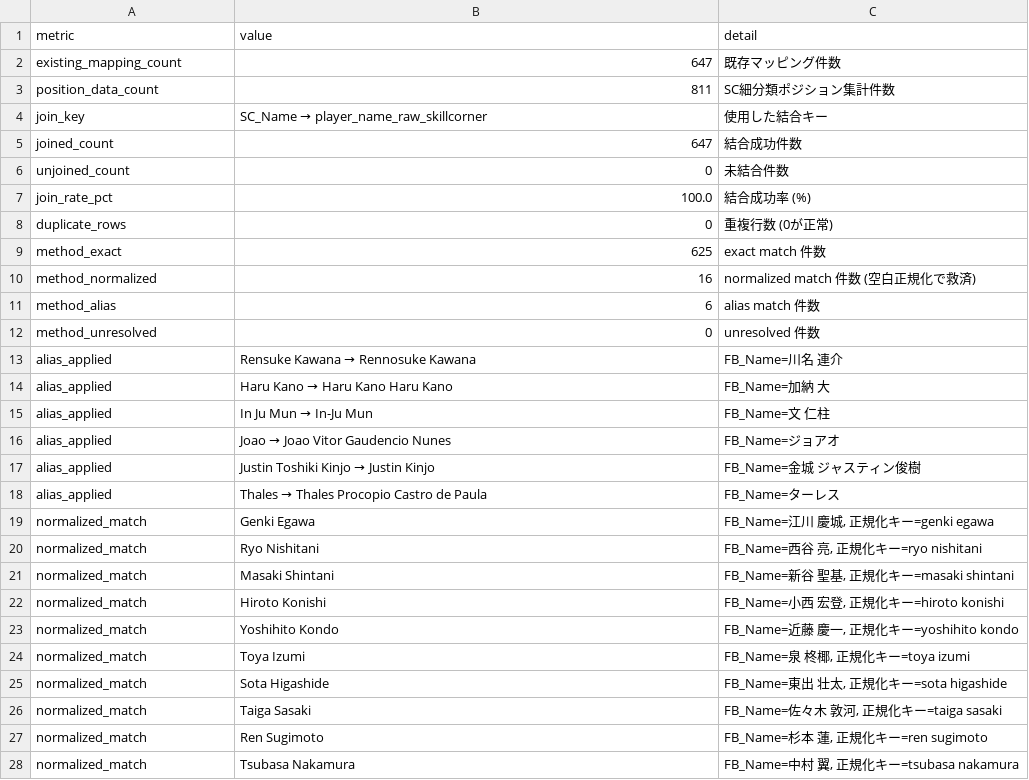
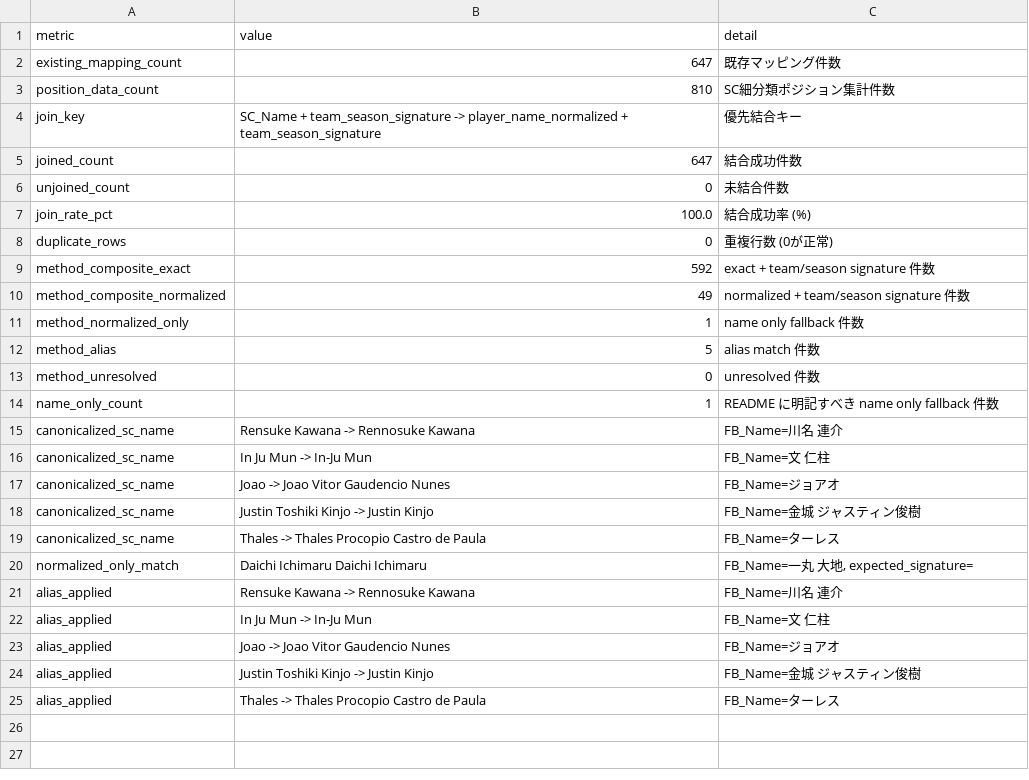
Before and after one commit to Tamach1Q/FCTokuchima-EhimeFC-DataAnalysis, a CSV file: All-J3/J3_csv/sc_position_join_quality_report.csv, drawn as a sheet; only a part is shown; the diff covers the shown part only.

```diff
--- a/All-J3/J3_csv/sc_position_join_quality_report.csv
+++ b/All-J3/J3_csv/sc_position_join_quality_report.csv
@@ -2,4 +2,4 @@
 existing_mapping_count,647,既存マッピング件数
-position_data_count,811,SC細分類ポジション集計件数
-join_key,SC_Name → player_name_raw_skillcorner,使用した結合キー
+position_data_count,810,SC細分類ポジション集計件数
+join_key,SC_Name + team_season_signature -> player_name_normalized + team_season_signature,優先結合キー
 joined_count,647,結合成功件数
@@ -8,21 +8,18 @@ join_rate_pct,100.0,結合成功率 (%)
 duplicate_rows,0,重複行数 (0が正常)
-method_exact,625,exact match 件数
-method_normalized,16,normalized match 件数 (空白正規化で救済)
-method_alias,6,alias match 件数
+method_composite_exact,592,exact + team/season signature 件数
+method_composite_normalized,49,normalized + team/season signature 件数
+method_normalized_only,1,name only fallback 件数
+method_alias,5,alias match 件数
 method_unresolved,0,unresolved 件数
-alias_applied,Rensuke Kawana → Rennosuke Kawana,FB_Name=川名　連介
-alias_applied,Haru Kano → Haru Kano Haru Kano,FB_Name=加納　大
-alias_applied,In Ju Mun → In-Ju Mun,FB_Name=文　仁柱
-alias_applied,Joao → Joao Vitor Gaudencio Nunes,FB_Name=ジョアオ
-alias_applied,Justin Toshiki Kinjo → Justin Kinjo,FB_Name=金城　ジャスティン俊樹
-alias_applied,Thales → Thales Procopio Castro de Paula,FB_Name=ターレス
-normalized_match,Genki Egawa,"FB_Name=江川　慶城, 正規化キー=genki egawa"
-normalized_match,Ryo Nishitani,"FB_Name=西谷　亮, 正規化キー=ryo nishitani"
-normalized_match,Masaki Shintani,"FB_Name=新谷　聖基, 正規化キー=masaki shintani"
-normalized_match,Hiroto Konishi,"FB_Name=小西　宏登, 正規化キー=hiroto konishi"
-normalized_match,Yoshihito Kondo,"FB_Name=近藤　慶一, 正規化キー=yoshihito kondo"
-normalized_match,Toya Izumi,"FB_Name=泉　柊椰, 正規化キー=toya izumi"
-normalized_match,Sota Higashide,"FB_Name=東出　壮太, 正規化キー=sota higashide"
-normalized_match,Taiga Sasaki,"FB_Name=佐々木　敦河, 正規化キー=taiga sasaki"
-normalized_match,Ren Sugimoto,"FB_Name=杉本　蓮, 正規化キー=ren sugimoto"
-normalized_match,Tsubasa Nakamura,"FB_Name=中村　翼, 正規化キー=tsubasa nakamura"
+name_only_count,1,README に明記すべき name only fallback 件数
+canonicalized_sc_name,Rensuke Kawana -> Rennosuke Kawana,FB_Name=川名　連介
+canonicalized_sc_name,In Ju Mun -> In-Ju Mun,FB_Name=文　仁柱
+canonicalized_sc_name,Joao -> Joao Vitor Gaudencio Nunes,FB_Name=ジョアオ
+canonicalized_sc_name,Justin Toshiki Kinjo -> Justin Kinjo,FB_Name=金城　ジャスティン俊樹
+canonicalized_sc_name,Thales -> Thales Procopio Castro de Paula,FB_Name=ターレス
+normalized_only_match,Daichi Ichimaru Daichi Ichimaru,"FB_Name=一丸　大地, expected_signature="
+alias_applied,Rensuke Kawana -> Rennosuke Kawana,FB_Name=川名　連介
+alias_applied,In Ju Mun -> In-Ju Mun,FB_Name=文　仁柱
+alias_applied,Joao -> Joao Vitor Gaudencio Nunes,FB_Name=ジョアオ
+alias_applied,Justin Toshiki Kinjo -> Justin Kinjo,FB_Name=金城　ジャスティン俊樹
+alias_applied,Thales -> Thales Procopio Castro de Paula,FB_Name=ターレス
```
Also changed, not shown: 6 removed rows elsewhere in this file, All-J3/J3_csv/sc_name_alias_map.csv, 38 other files.
